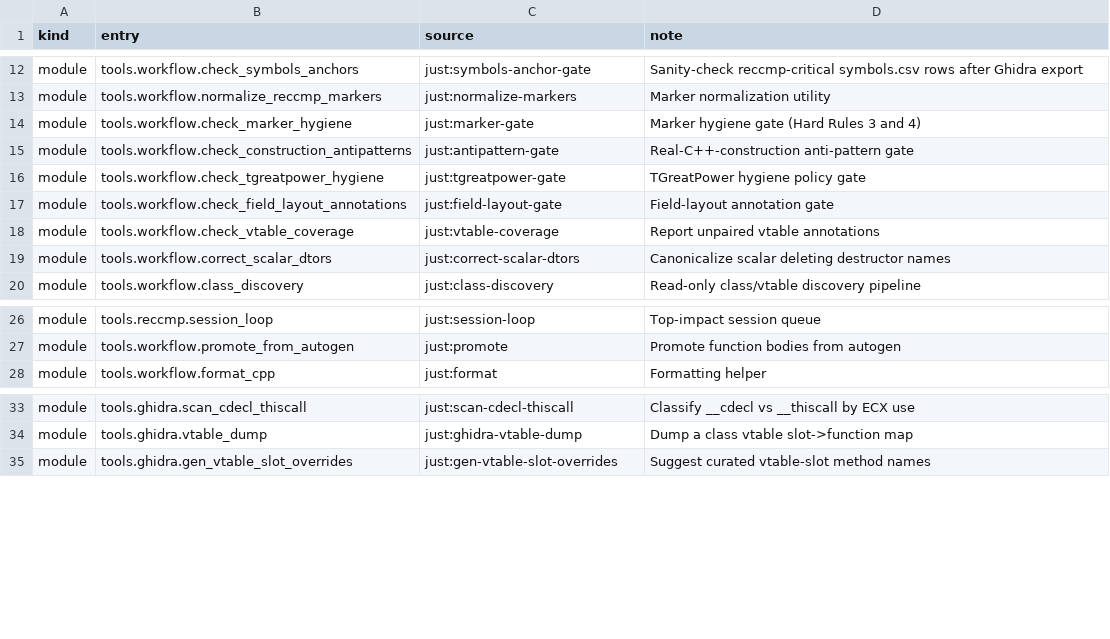
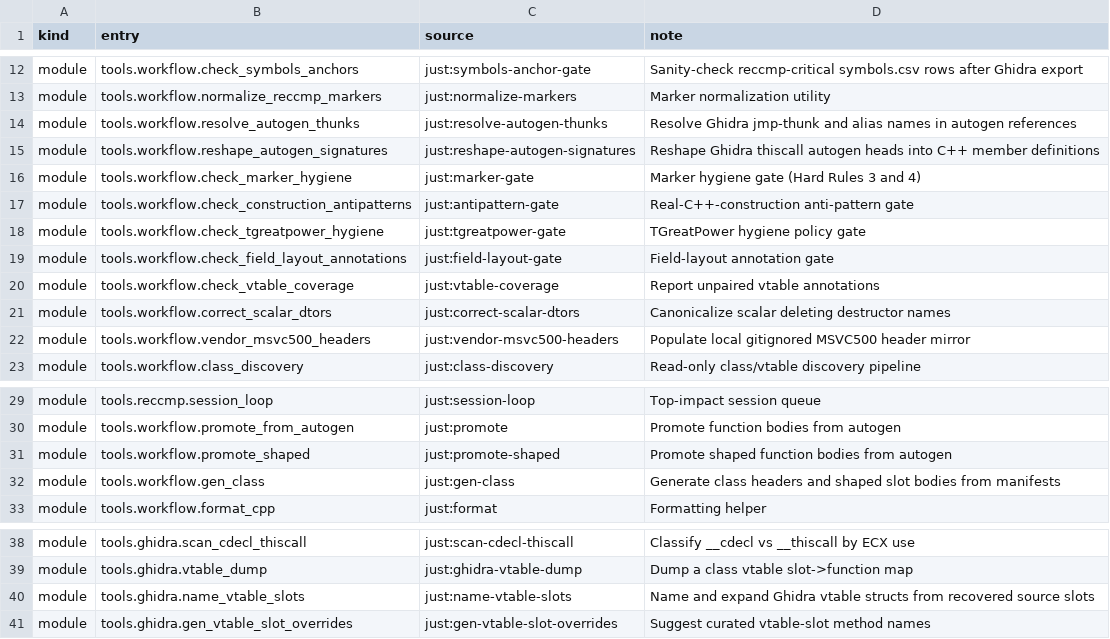
Before and after one commit to agluszak/imperialism-decomp, a CSV file: config/tooling_surface.csv, drawn as a sheet; only a part is shown, gaps mark what is left out.

Commit message:
Add local MSVC header mirror helper
Add a gitignored vendor/msvc500/headers mirror and a just target to populate it from the same portable MSVC500 source used by the Docker build. Document the path in AGENTS.md so MFC signatures and collection layouts can be checked directly instead of guessed.

Verification: just vendor-msvc500-headers; just tooling-check; git diff --check; git check-ignore -v vendor/msvc500/headers/mfc/include/afxwin.h.

```diff
--- a/config/tooling_surface.csv
+++ b/config/tooling_surface.csv
@@ -13,2 +13,4 @@ module|tools.workflow.check_symbols_anchors|just:symbols-anchor-gate|Sanity-chec
 module|tools.workflow.normalize_reccmp_markers|just:normalize-markers|Marker normalization utility
+module|tools.workflow.resolve_autogen_thunks|just:resolve-autogen-thunks|Resolve Ghidra jmp-thunk and alias names in autogen references
+module|tools.workflow.reshape_autogen_signatures|just:reshape-autogen-signatures|Reshape Ghidra thiscall autogen heads into C++ member definitions
 module|tools.workflow.check_marker_hygiene|just:marker-gate|Marker hygiene gate (Hard Rules 3 and 4)
@@ -19,2 +21,3 @@ module|tools.workflow.check_vtable_coverage|just:vtable-coverage|Report unpaired
 module|tools.workflow.correct_scalar_dtors|just:correct-scalar-dtors|Canonicalize scalar deleting destructor names
+module|tools.workflow.vendor_msvc500_headers|just:vendor-msvc500-headers|Populate local gitignored MSVC500 header mirror
 module|tools.workflow.class_discovery|just:class-discovery|Read-only class/vtable discovery pipeline
@@ -27,2 +30,4 @@ module|tools.reccmp.session_loop|just:session-loop|Top-impact session queue
 module|tools.workflow.promote_from_autogen|just:promote|Promote function bodies from autogen
+module|tools.workflow.promote_shaped|just:promote-shaped|Promote shaped function bodies from autogen
+module|tools.workflow.gen_class|just:gen-class|Generate class headers and shaped slot bodies from manifests
 module|tools.workflow.format_cpp|just:format|Formatting helper
@@ -34,2 +39,3 @@ module|tools.ghidra.scan_cdecl_thiscall|just:scan-cdecl-thiscall|Classify __cdec
 module|tools.ghidra.vtable_dump|just:ghidra-vtable-dump|Dump a class vtable slot->function map
+module|tools.ghidra.name_vtable_slots|just:name-vtable-slots|Name and expand Ghidra vtable structs from recovered source slots
 module|tools.ghidra.gen_vtable_slot_overrides|just:gen-vtable-slot-overrides|Suggest curated vtable-slot method names
```
Also changed, not shown: 5 other files.
